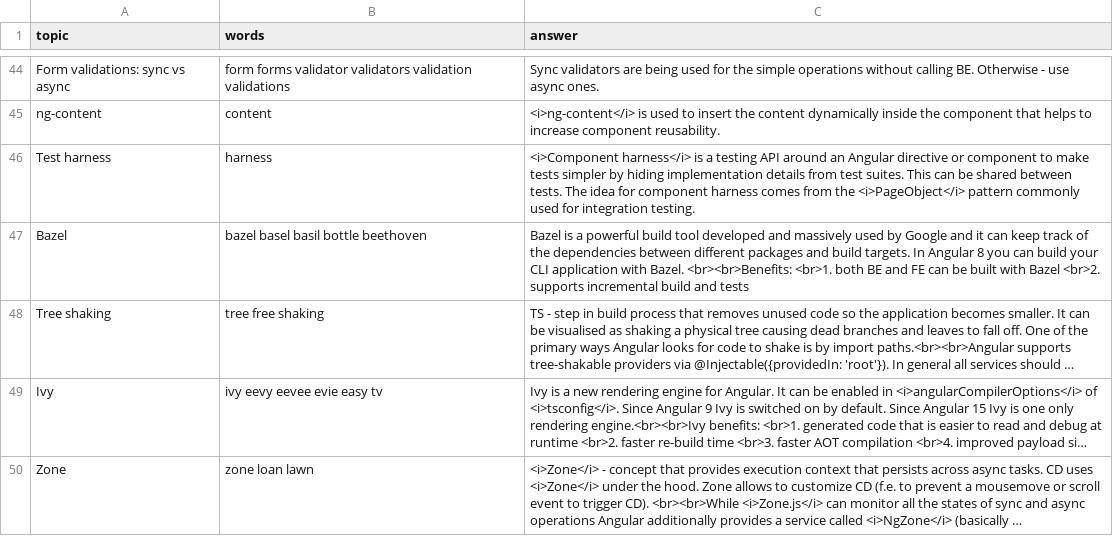
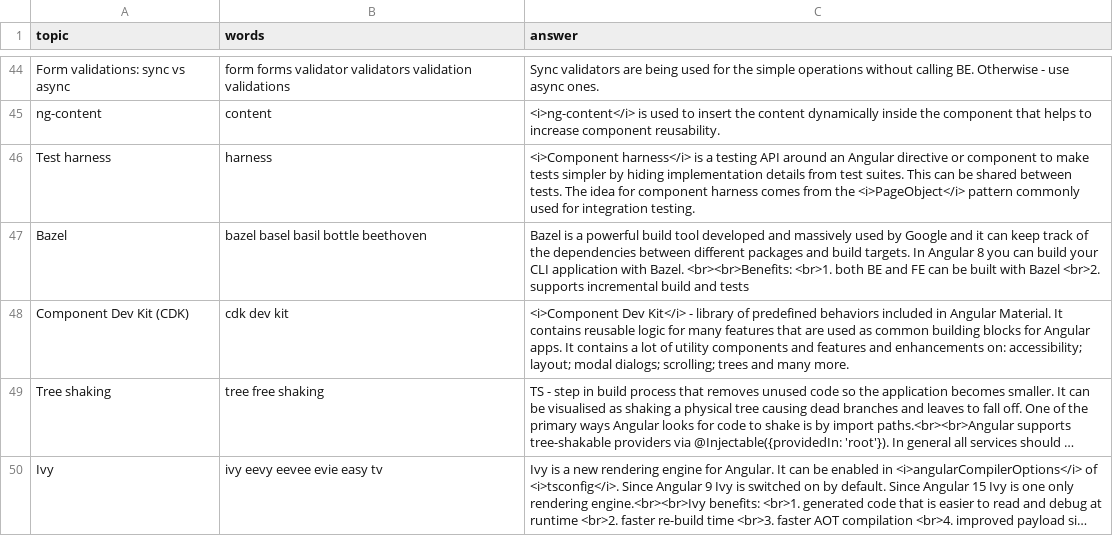
Before and after one commit to DzmitryAlifer/tech-interview-helper, a CSV file: src/assets/Angular.csv, drawn as a sheet; only a part is shown, gaps mark what is left out; the shorter side is filled out with more unchanged rows; long unchanged cells end in …; the diff names each change by its address in the sheet, - before the commit and + after, or states it on an @@ line.

Commit message:
Update Angular.csv

```diff
--- a/src/assets/Angular.csv
+++ b/src/assets/Angular.csv
+row 48: Component Dev Kit (CDK) | cdk dev kit | <i>Component Dev Kit</i> - library of predefined behaviors included in Angular Material. It contains reusable logic for many features that are used as common building blocks for Angular apps. It contains a lot of utility components and features and enhancements on: accessibility; layout; modal dialogs; scrolling; trees and many more.
```
